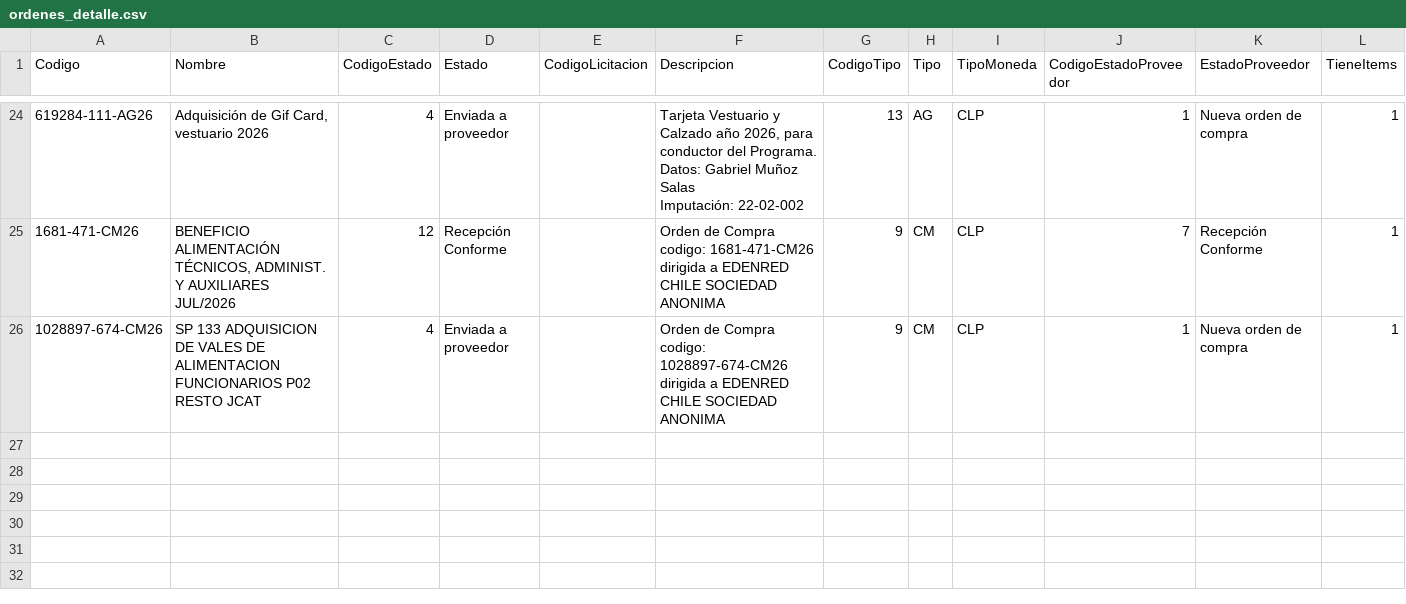
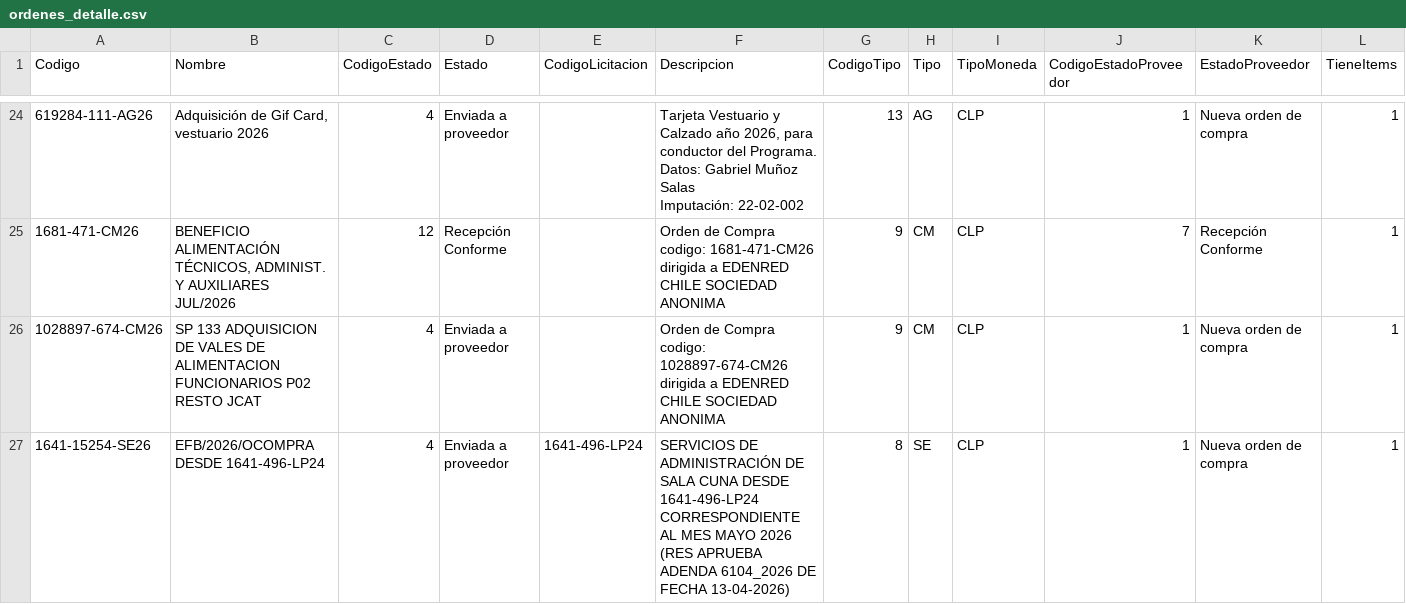
Before and after one commit to hurtadodaniel/mp, a CSV file: data/ordenes_detalle.csv, drawn as a sheet; only a part is shown, gaps mark what is left out; rows hold the shown columns only; ↵ is a line break in a cell; the diff names each change by its address in the sheet, - before the commit and + after, or states it on an @@ line.

```diff
--- a/data/ordenes_detalle.csv
+++ b/data/ordenes_detalle.csv
+row 27: 1641-15254-SE26 | EFB/2026/OCOMPRA DESDE 1641-496-LP24 | 4 | Enviada a proveedor | 1641-496-LP24 | SERVICIOS DE ADMINISTRACIÓN DE SALA CUNA DESDE 1641-496-LP24 ↵ CORRESPONDIENTE AL MES MAYO 2026 (RES APRUEBA ADENDA 6104_2026 DE FECHA 13-04-2026) | 8 | SE | CLP | 1 | Nueva orden de compra | 1
```
Also changed, not shown: 2 other files.
